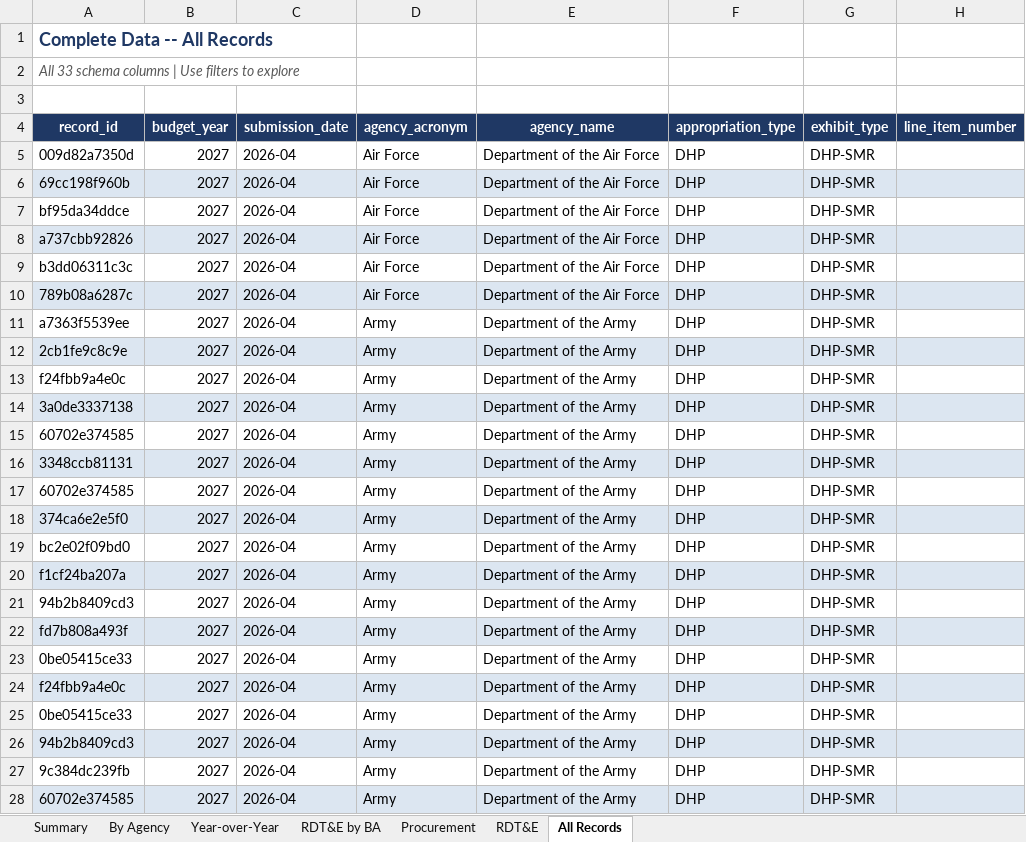
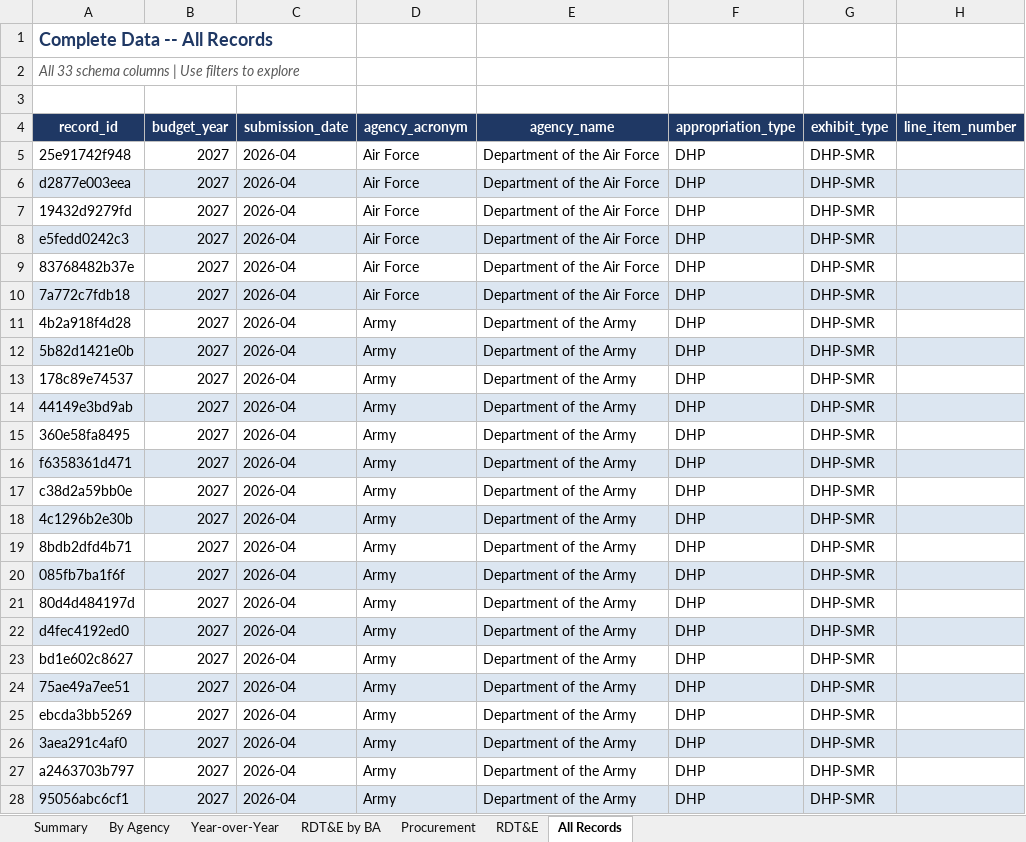
Before and after one commit to pcwebster/ODBA, an Excel workbook: output/ODBA_FY2027_Budget_Report.xlsx, sheet All Records, drawn as a sheet; only a part is shown; values as stored, in another font and other column widths than the file's, no borders; the diff covers the shown part only; the diff names each change by its address in the sheet, - before the commit and + after, or states it on an @@ line.

Commit message:
DBDP-62: fix DHP-SMR record_id collision via content discriminator (budget_sub_activity_title); add record_id uniqueness post-run assertion; regenerate parquet + Excel

```diff
--- a/output/ODBA_FY2027_Budget_Report.xlsx (sheet All Records)
+++ b/output/ODBA_FY2027_Budget_Report.xlsx (sheet All Records)
-A5 (record_id): 009d82a7350d
+A5 (record_id): 25e91742f948
-A6 (record_id): 69cc198f960b
+A6 (record_id): d2877e003eea
-A7 (record_id): bf95da34ddce
+A7 (record_id): 19432d9279fd
-A8 (record_id): a737cbb92826
+A8 (record_id): e5fedd0242c3
-A9 (record_id): b3dd06311c3c
+A9 (record_id): 83768482b37e
-A10 (record_id): 789b08a6287c
+A10 (record_id): 7a772c7fdb18
-A11 (record_id): a7363f5539ee
+A11 (record_id): 4b2a918f4d28
-A12 (record_id): 2cb1fe9c8c9e
+A12 (record_id): 5b82d1421e0b
-A13 (record_id): f24fbb9a4e0c
+A13 (record_id): 178c89e74537
-A14 (record_id): 3a0de3337138
+A14 (record_id): 44149e3bd9ab
-A15 (record_id): 60702e374585
+A15 (record_id): 360e58fa8495
-A16 (record_id): 3348ccb81131
+A16 (record_id): f6358361d471
-A17 (record_id): 60702e374585
+A17 (record_id): c38d2a59bb0e
-A18 (record_id): 374ca6e2e5f0
+A18 (record_id): 4c1296b2e30b
-A19 (record_id): bc2e02f09bd0
+A19 (record_id): 8bdb2dfd4b71
-A20 (record_id): f1cf24ba207a
+A20 (record_id): 085fb7ba1f6f
-A21 (record_id): 94b2b8409cd3
+A21 (record_id): 80d4d484197d
-A22 (record_id): fd7b808a493f
+A22 (record_id): d4fec4192ed0
-A23 (record_id): 0be05415ce33
+A23 (record_id): bd1e602c8627
-A24 (record_id): f24fbb9a4e0c
+A24 (record_id): 75ae49a7ee51
-A25 (record_id): 0be05415ce33
+A25 (record_id): ebcda3bb5269
-A26 (record_id): 94b2b8409cd3
+A26 (record_id): 3aea291c4af0
-A27 (record_id): 9c384dc239fb
+A27 (record_id): a2463703b797
-A28 (record_id): 60702e374585
+A28 (record_id): 95056abc6cf1
```
Also changed, not shown: 14 edited cells elsewhere in this sheet, 2 other files.
